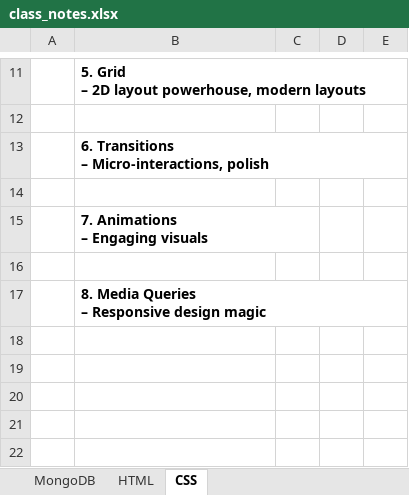
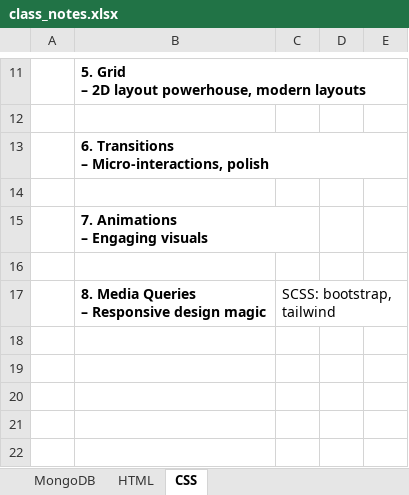
Before and after one commit to fresher2coder/sret-mern-2023-27, an Excel workbook: 1_Materials/classNotes/class_notes.xlsx, sheet CSS, drawn as a sheet; only a part is shown, gaps mark what is left out; values as stored, in another font and other column widths than the file's, no borders; table styles not drawn; the diff covers the shown part only; the diff names each change by its address in the sheet, - before the commit and + after, or states it on an @@ line.

```diff
--- a/1_Materials/classNotes/class_notes.xlsx (sheet CSS)
+++ b/1_Materials/classNotes/class_notes.xlsx (sheet CSS)
-C17: (empty)
+C17: SCSS: bootstrap, tailwind
```
Also changed, not shown: 46 added rows elsewhere in this sheet, sheet HTML, 4 other files.
